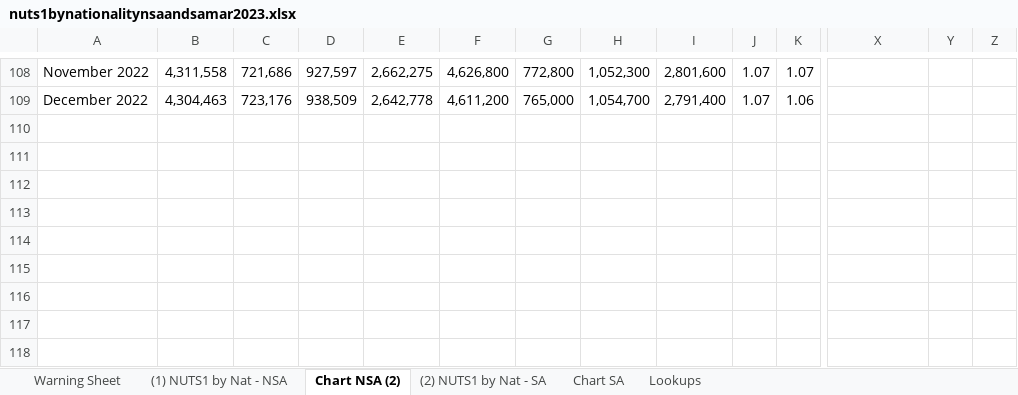
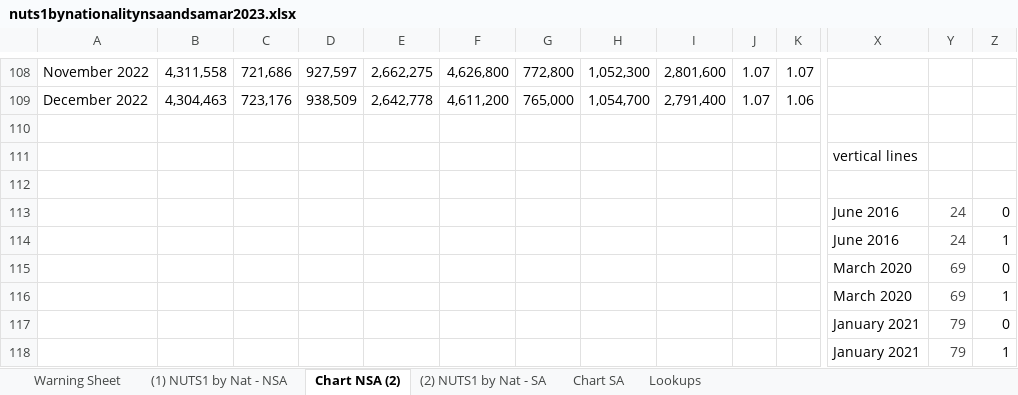
Before and after one commit to ammar-gla/paye-employ, an Excel workbook: INPUT/nuts1bynationalitynsaandsamar2023.xlsx, sheet Chart NSA (2), drawn as a sheet; only a part is shown, gaps mark what is left out; values as stored, in another font and other column widths than the file's, no borders; charts and pictures not drawn; rows hold the shown columns only; the diff names each change by its address in the sheet, - before the commit and + after, or states it on an @@ line.

Commit message:
add chart w. count changes by industry in london

```diff
--- a/INPUT/nuts1bynationalitynsaandsamar2023.xlsx (sheet Chart NSA (2))
+++ b/INPUT/nuts1bynationalitynsaandsamar2023.xlsx (sheet Chart NSA (2))
+row 110: (empty)
+row 111:  |  |  |  |  |  |  |  |  |  |  | vertical lines
+row 112: (empty)
+row 113:  |  |  |  |  |  |  |  |  |  |  | June 2016 | 24 | 0
+row 114:  |  |  |  |  |  |  |  |  |  |  | June 2016 | 24 | 1
+row 115:  |  |  |  |  |  |  |  |  |  |  | March 2020 | 69 | 0
+row 116:  |  |  |  |  |  |  |  |  |  |  | March 2020 | 69 | 1
+row 117:  |  |  |  |  |  |  |  |  |  |  | January 2021 | 79 | 0
+row 118:  |  |  |  |  |  |  |  |  |  |  | January 2021 | 79 | 1
```
Also changed, not shown: charts or pictures, 6 other files.
